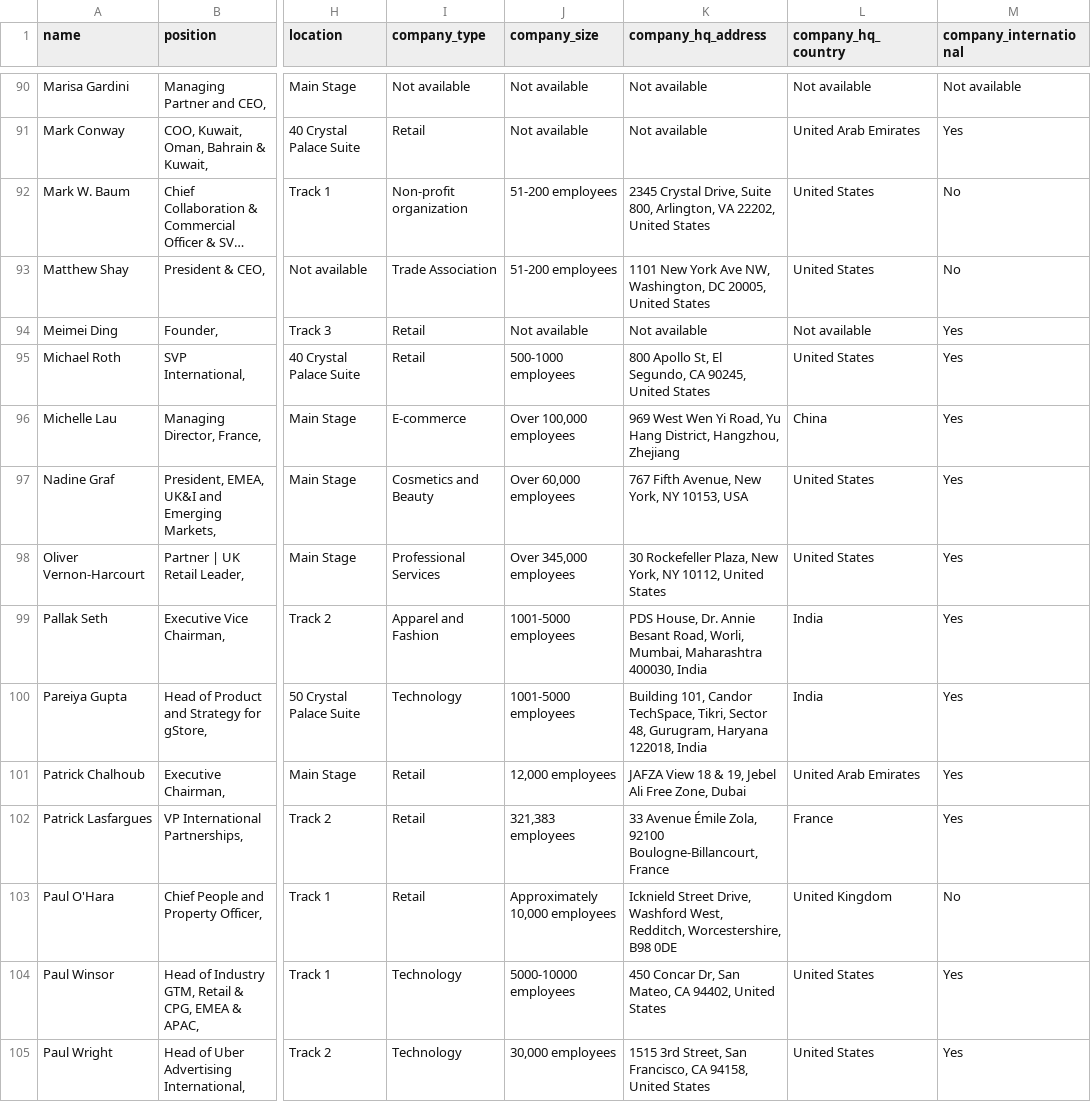
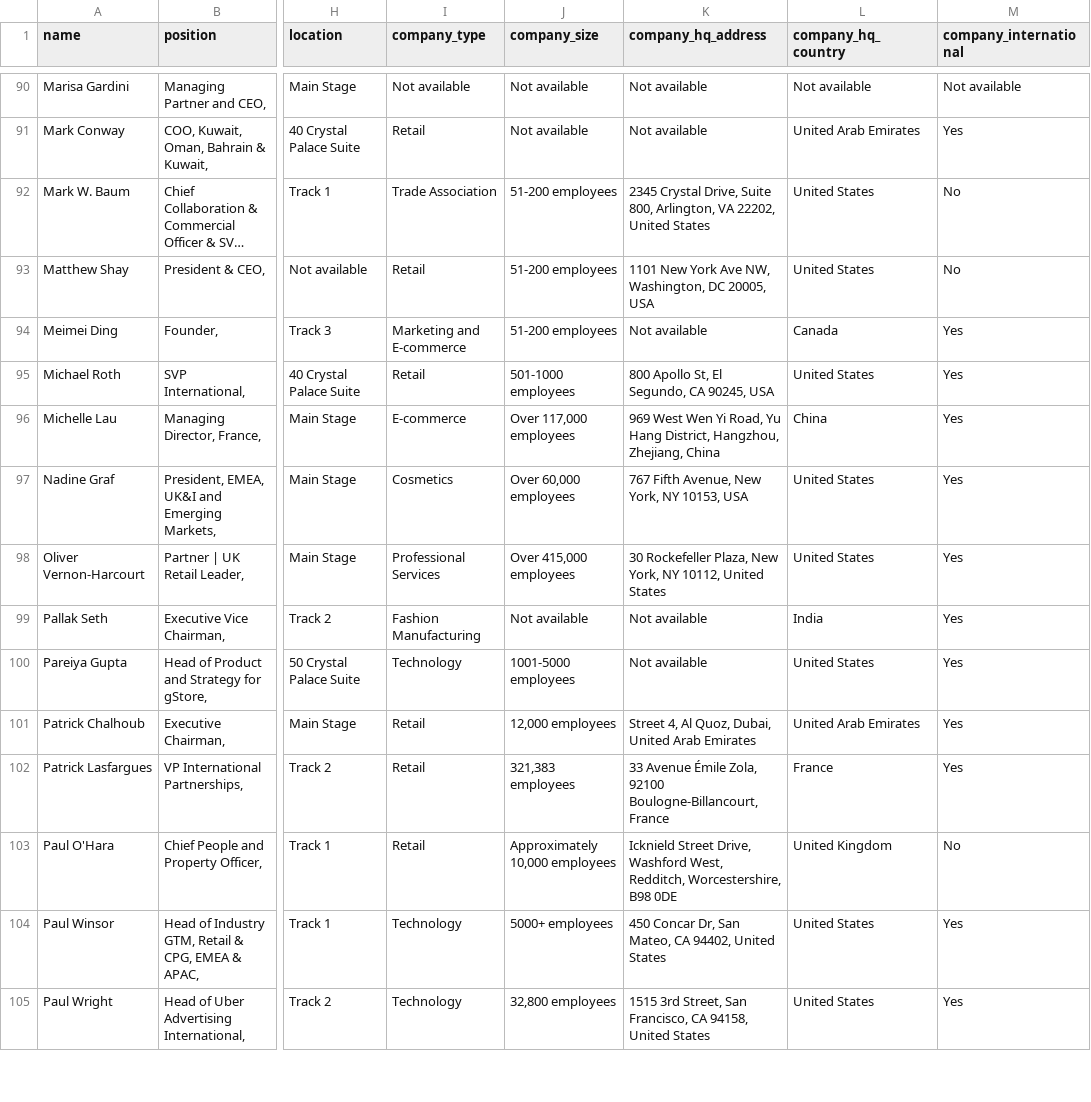
Before and after one commit to borjaregueral/conference_speakers, a CSV file: data/speakers.csv, drawn as a sheet; only a part is shown, gaps mark what is left out; long unchanged cells end in …; the diff covers the shown part only; the diff names each change by its address in the sheet, - before the commit and + after, or states it on an @@ line.

Commit message:
Update speaker data

```diff
--- a/data/speakers.csv
+++ b/data/speakers.csv
-I92 (company_type): Non-profit organization
+I92 (company_type): Trade Association
-I93 (company_type): Trade Association
+I93 (company_type): Retail
-K93 (company_hq_address): …DC 20005, United States
+K93 (company_hq_address): …DC 20005, USA
-I94 (company_type): Retail
+I94 (company_type): Marketing and E-commerce
-J94 (company_size): Not available
+J94 (company_size): 51-200 employees
-L94 (company_hq_country): Not available
+L94 (company_hq_country): Canada
-J95 (company_size): 500-1000 employees
+J95 (company_size): 501-1000 employees
-K95 (company_hq_address): 800 Apollo St, El Segundo, CA 90245, United States
+K95 (company_hq_address): 800 Apollo St, El Segundo, CA 90245, USA
-J96 (company_size): Over 100,000 employees
+J96 (company_size): Over 117,000 employees
-K96 (company_hq_address): …District, Hangzhou, Zhejiang
+K96 (company_hq_address): …District, Hangzhou, Zhejiang, China
-I97 (company_type): Cosmetics and Beauty
+I97 (company_type): Cosmetics
-J98 (company_size): Over 345,000 employees
+J98 (company_size): Over 415,000 employees
-I99 (company_type): Apparel and Fashion
+I99 (company_type): Fashion Manufacturing
-J99 (company_size): 1001-5000 employees
+J99 (company_size): Not available
-K99 (company_hq_address): PDS House, Dr. Annie Besant Road, Worli, Mumbai, Maharashtra 400030, India
+K99 (company_hq_address): Not available
-K100 (company_hq_address): Building 101, Candor TechSpace, Tikri, Sector 48, Gurugram, Haryana 122018, India
+K100 (company_hq_address): Not available
-L100 (company_hq_country): India
+L100 (company_hq_country): United States
-K101 (company_hq_address): JAFZA View 18 & 19, Jebel Ali Free Zone, Dubai
+K101 (company_hq_address): Street 4, Al Quoz, Dubai, United Arab Emirates
-J104 (company_size): 5000-10000 employees
+J104 (company_size): 5000+ employees
-J105 (company_size): 30,000 employees
+J105 (company_size): 32,800 employees
```
Also changed, not shown: 81 edited cells elsewhere in this file, 1 other file.
